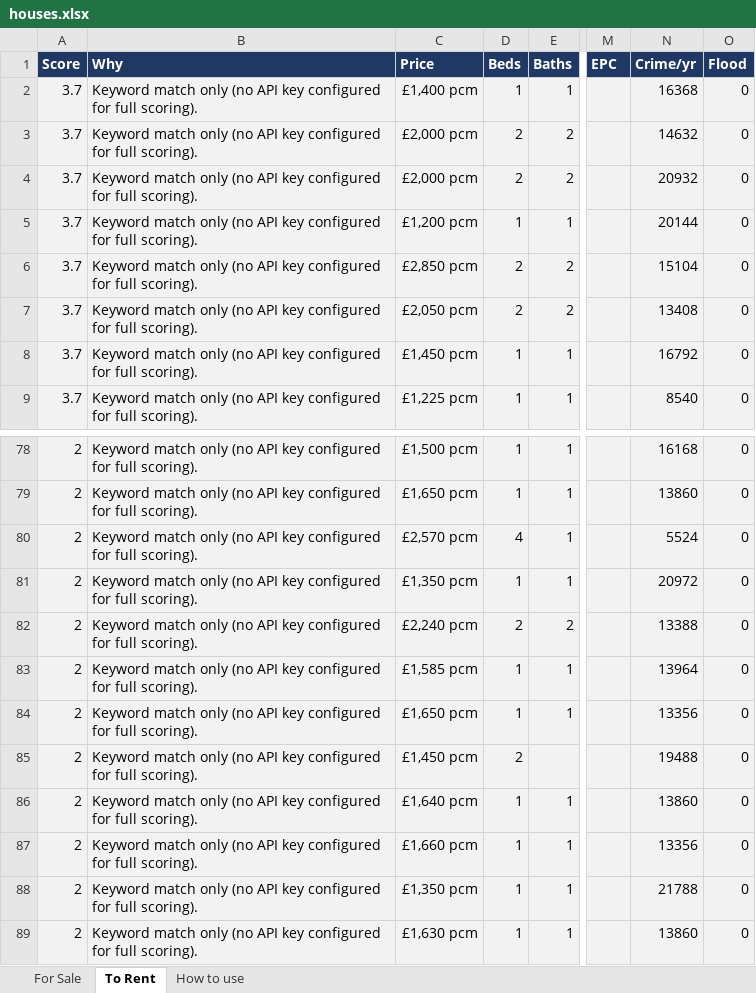
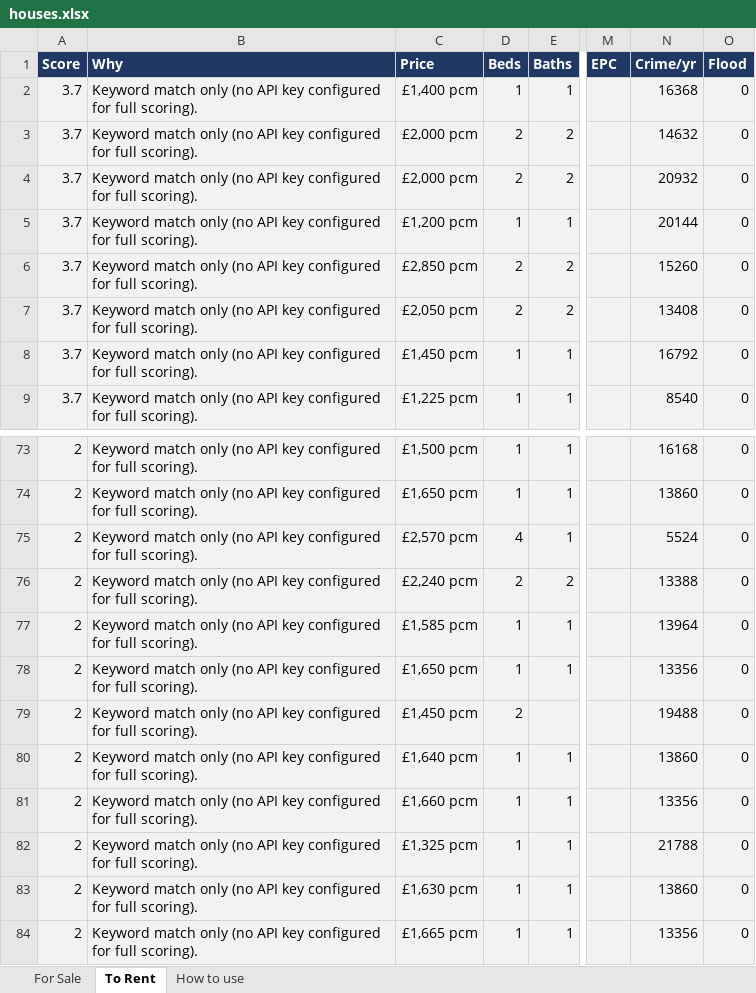
Before and after one commit to dcracknell/house_finder, an Excel workbook: data/houses.xlsx, sheet To Rent, drawn as a sheet; only a part is shown, gaps mark what is left out; the shorter side is filled out with more unchanged rows; values as stored, in another font and other column widths than the file's, no borders; addresses are those after the commit; the diff covers the shown part only; the diff names each change by its address in the sheet, - before the commit and + after, or states it on an @@ line.

```diff
--- a/data/houses.xlsx (sheet To Rent)
+++ b/data/houses.xlsx (sheet To Rent)
-N6 (Crime/yr): 15104
+N6 (Crime/yr): 15260
@@ row 81 moved to row 112: 2 @@
-C82 (Price): £1,350 pcm
+C82 (Price): £1,325 pcm
```
Also changed, not shown: 5 added rows, 6 removed rows and 2 moved rows elsewhere in this sheet, hidden cells, 3 other files.
